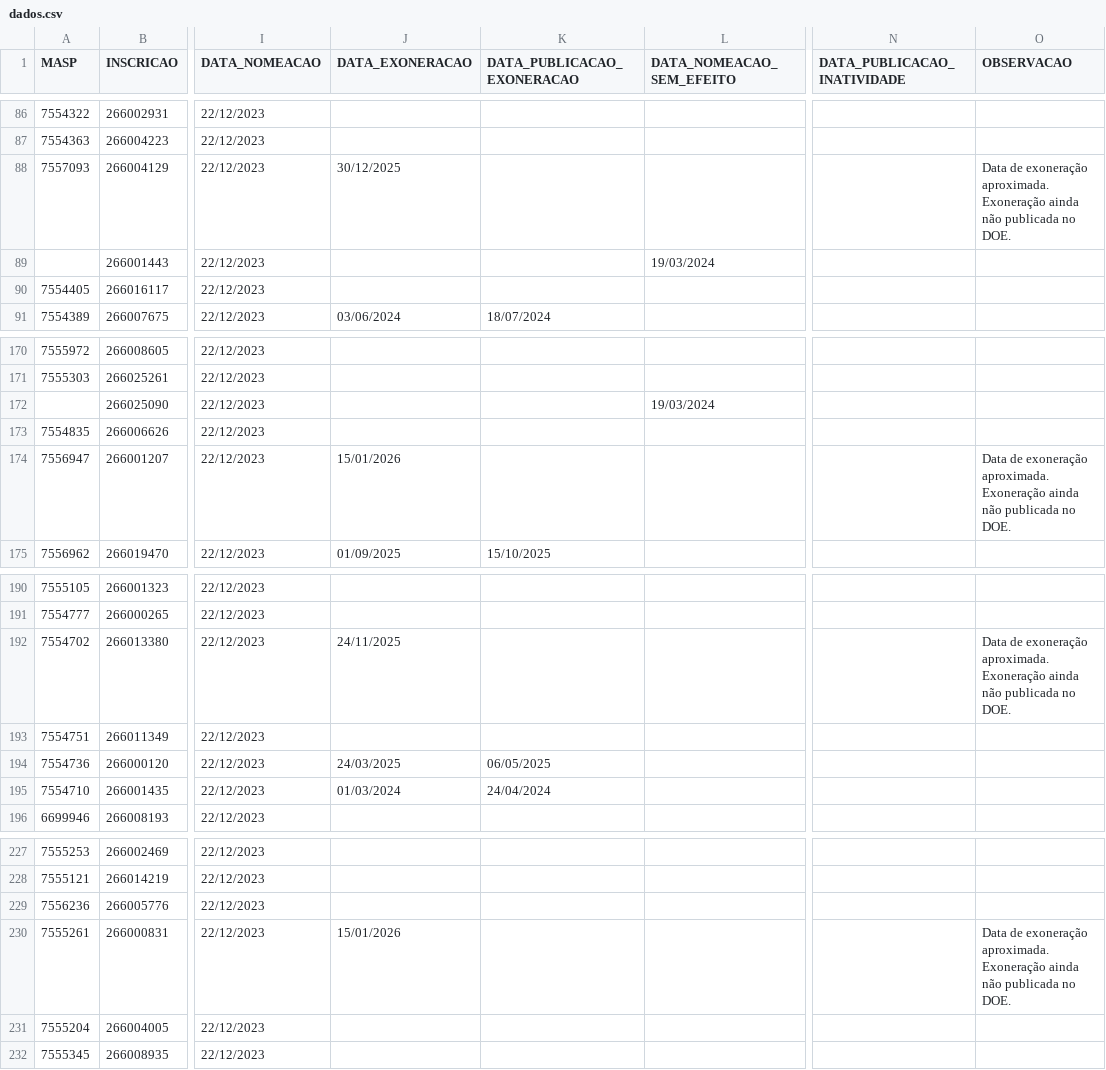
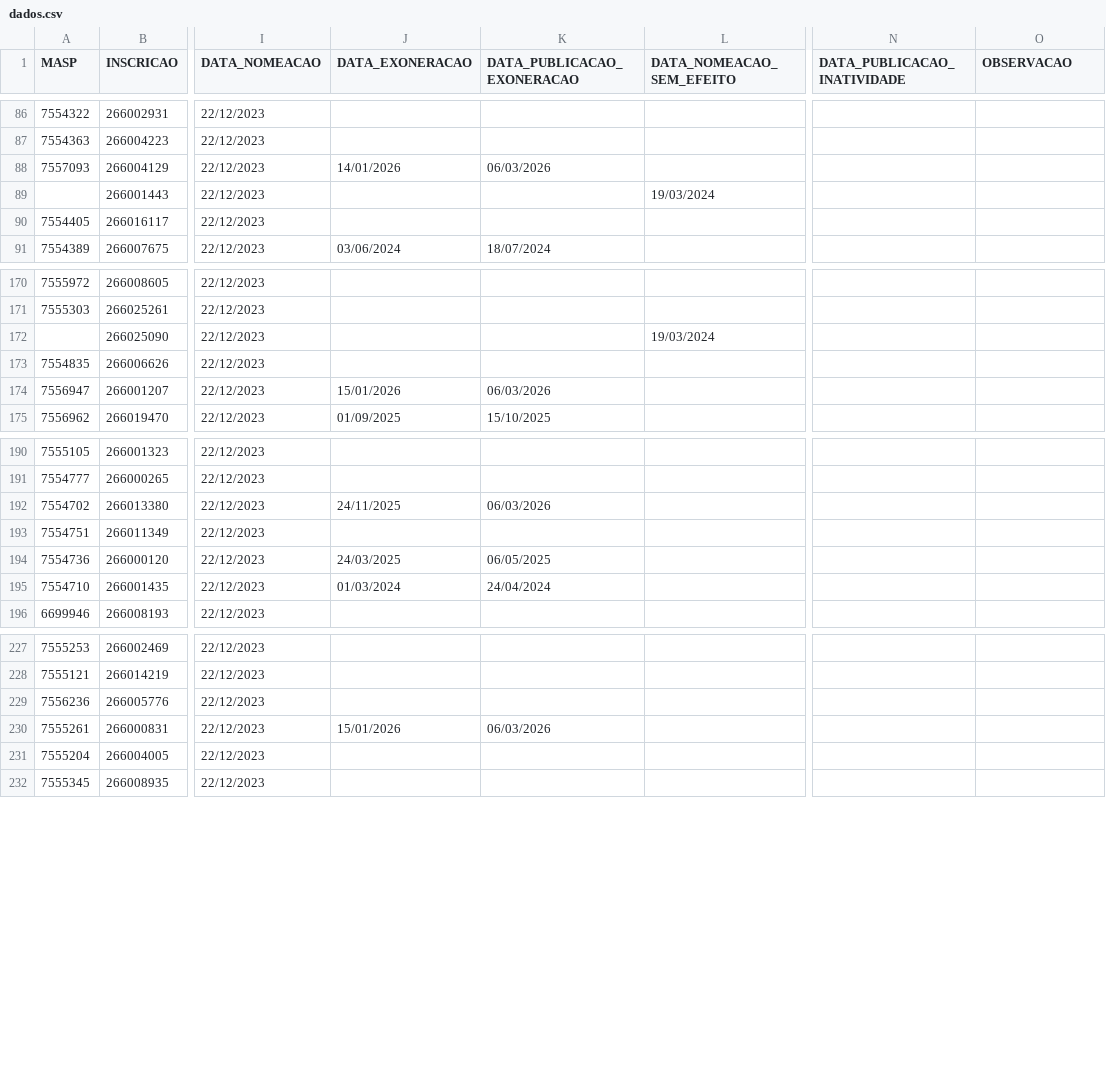
Before and after one commit to observatoriosefmg/observatoriosefmg.github.io, a CSV file: evasao/data/dados.csv, drawn as a sheet; only a part is shown, gaps mark what is left out; the diff names each change by its address in the sheet, - before the commit and + after, or states it on an @@ line.

Commit message:
atualização de dados

```diff
--- a/evasao/data/dados.csv
+++ b/evasao/data/dados.csv
-J88 (DATA_EXONERACAO): 30/12/2025
+J88 (DATA_EXONERACAO): 14/01/2026
-K88 (DATA_PUBLICACAO_EXONERACAO): (empty)
+K88 (DATA_PUBLICACAO_EXONERACAO): 06/03/2026
-O88 (OBSERVACAO): Data de exoneração aproximada. Exoneração ainda não publicada no DOE.
+O88 (OBSERVACAO): (empty)
-K174 (DATA_PUBLICACAO_EXONERACAO): (empty)
+K174 (DATA_PUBLICACAO_EXONERACAO): 06/03/2026
-O174 (OBSERVACAO): Data de exoneração aproximada. Exoneração ainda não publicada no DOE.
+O174 (OBSERVACAO): (empty)
-K192 (DATA_PUBLICACAO_EXONERACAO): (empty)
+K192 (DATA_PUBLICACAO_EXONERACAO): 06/03/2026
-O192 (OBSERVACAO): Data de exoneração aproximada. Exoneração ainda não publicada no DOE.
+O192 (OBSERVACAO): (empty)
-K230 (DATA_PUBLICACAO_EXONERACAO): (empty)
+K230 (DATA_PUBLICACAO_EXONERACAO): 06/03/2026
-O230 (OBSERVACAO): Data de exoneração aproximada. Exoneração ainda não publicada no DOE.
+O230 (OBSERVACAO): (empty)
```
